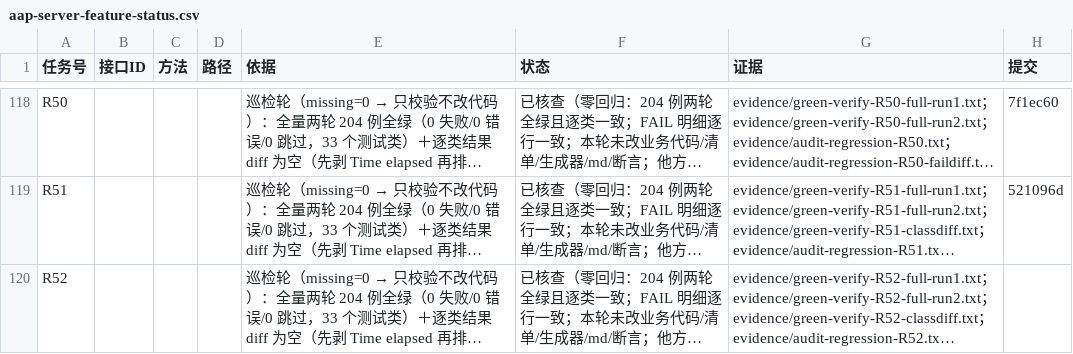
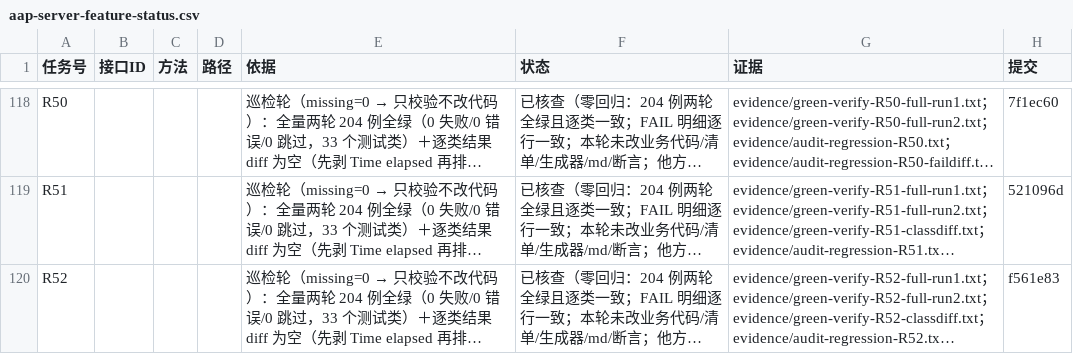
Before and after one commit to hioas/hioas-aap-001, a CSV file: .agents/state/aap-server-feature-status.csv, drawn as a sheet; only a part is shown, gaps mark what is left out; long unchanged cells end in …; the diff names each change by its address in the sheet, - before the commit and + after, or states it on an @@ line.

```diff
--- a/.agents/state/aap-server-feature-status.csv
+++ b/.agents/state/aap-server-feature-status.csv
-H120 (提交): (empty)
+H120 (提交): f561e83
```
Also changed, not shown: 3 other files.
